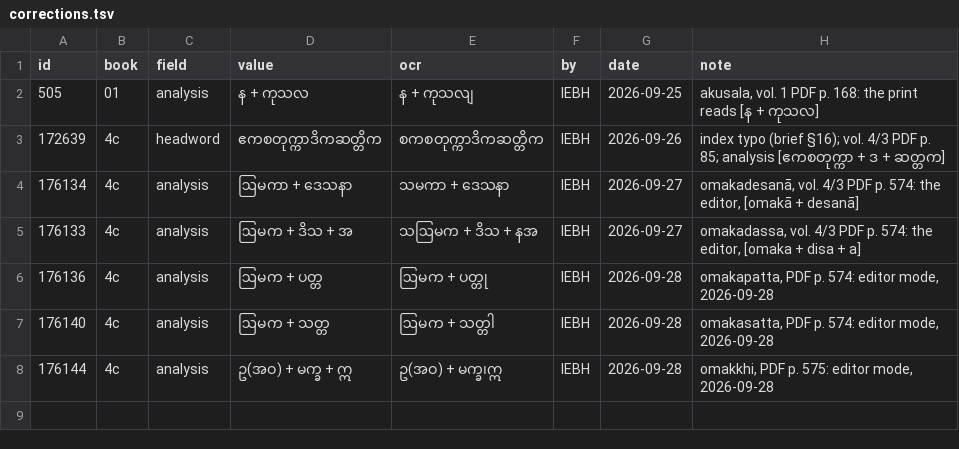
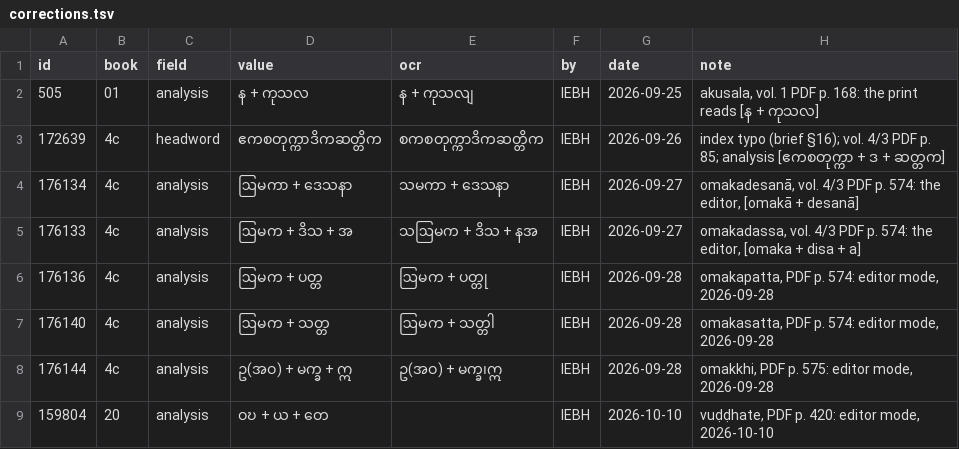
Before and after one commit to bthar-mx/tipitaka-abhidhana, a TSV file: docs/corrections.tsv, drawn as a sheet.

```diff
--- a/docs/corrections.tsv
+++ b/docs/corrections.tsv
@@ -8 +8,2 @@ id	book	field	value	ocr	by	date	note
 176144	4c	analysis	ဥ(အဝ) + မက္ခ + ဣ	ဥ(အဝ) + မက္ခ၊ဣ	IEBH	2026-09-28	omakkhi, PDF p. 575: editor mode, 2026-09-28
+159804	20	analysis	ဝဎ + ယ + တေ		IEBH	2026-10-10	vuḍḍhate, PDF p. 420: editor mode, 2026-10-10
```
Also changed, not shown: 2 other files.
